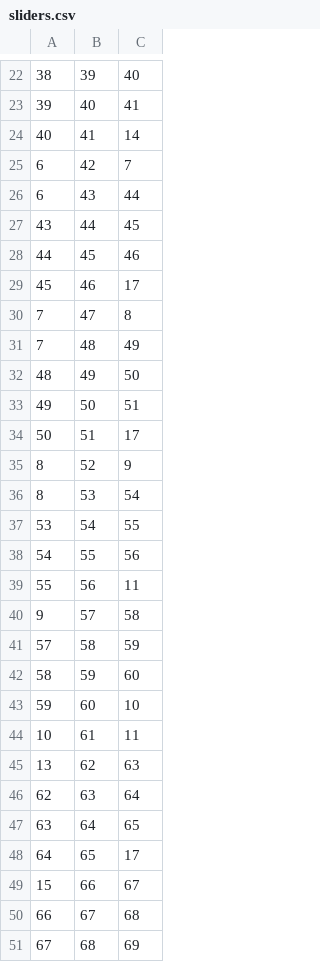
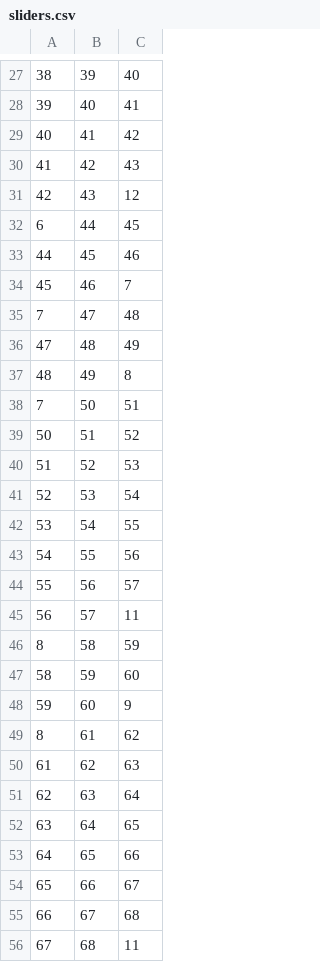
Before and after one commit to KNolte19/ITHILDIN, a CSV file: analysis/temp/sliders.csv, drawn as a sheet; only a part is shown, gaps mark what is left out; the diff covers the shown part only.

```diff
--- a/analysis/temp/sliders.csv
+++ b/analysis/temp/sliders.csv
@@ -23,29 +28,29 @@
 39,40,41
-40,41,14
-6,42,7
-6,43,44
-43,44,45
+40,41,42
+41,42,43
+42,43,12
+6,44,45
 44,45,46
-45,46,17
-7,47,8
-7,48,49
-48,49,50
-49,50,51
-50,51,17
-8,52,9
-8,53,54
+45,46,7
+7,47,48
+47,48,49
+48,49,8
+7,50,51
+50,51,52
+51,52,53
+52,53,54
 53,54,55
 54,55,56
-55,56,11
-9,57,58
-57,58,59
+55,56,57
+56,57,11
+8,58,59
 58,59,60
-59,60,10
-10,61,11
-13,62,63
+59,60,9
+8,61,62
+61,62,63
 62,63,64
 63,64,65
-64,65,17
-15,66,67
+64,65,66
+65,66,67
 66,67,68
-67,68,69
+67,68,11
```
Also changed, not shown: 7 added rows and 28 edited cells elsewhere in this file, 19 other files.
